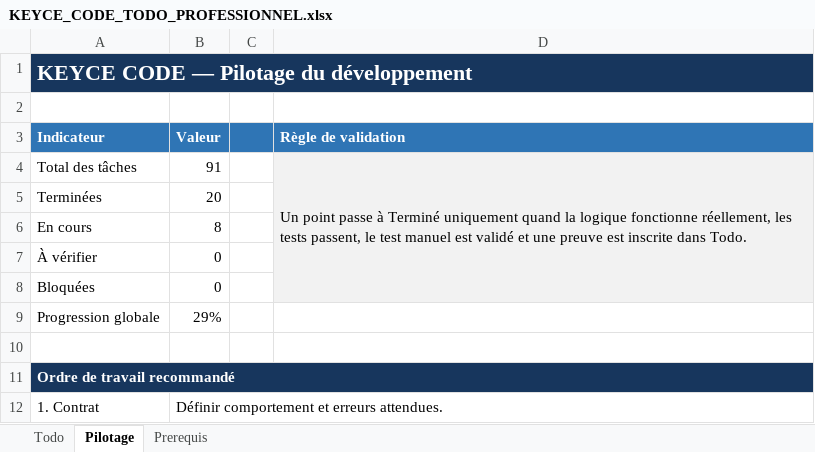
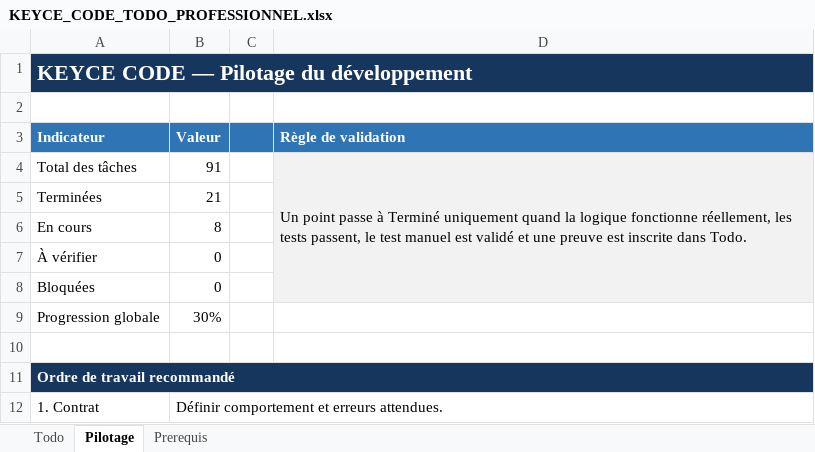
Before and after one commit to h8hxhhhfvx-create/KEYCE-CODE, an Excel workbook: outputs/KEYCE_CODE_TODO_PROFESSIONNEL.xlsx, sheet Pilotage, drawn as a sheet; only a part is shown; values as stored, in another font and other column widths than the file's, no borders; the diff names each change by its address in the sheet, - before the commit and + after, or states it on an @@ line.

```diff
--- a/outputs/KEYCE_CODE_TODO_PROFESSIONNEL.xlsx (sheet Pilotage)
+++ b/outputs/KEYCE_CODE_TODO_PROFESSIONNEL.xlsx (sheet Pilotage)
-B5 (Valeur): 20
+B5 (Valeur): 21
-B9 (Valeur): 29%
+B9 (Valeur): 30%
```
Also changed, not shown: sheet Todo, 3 other files.
